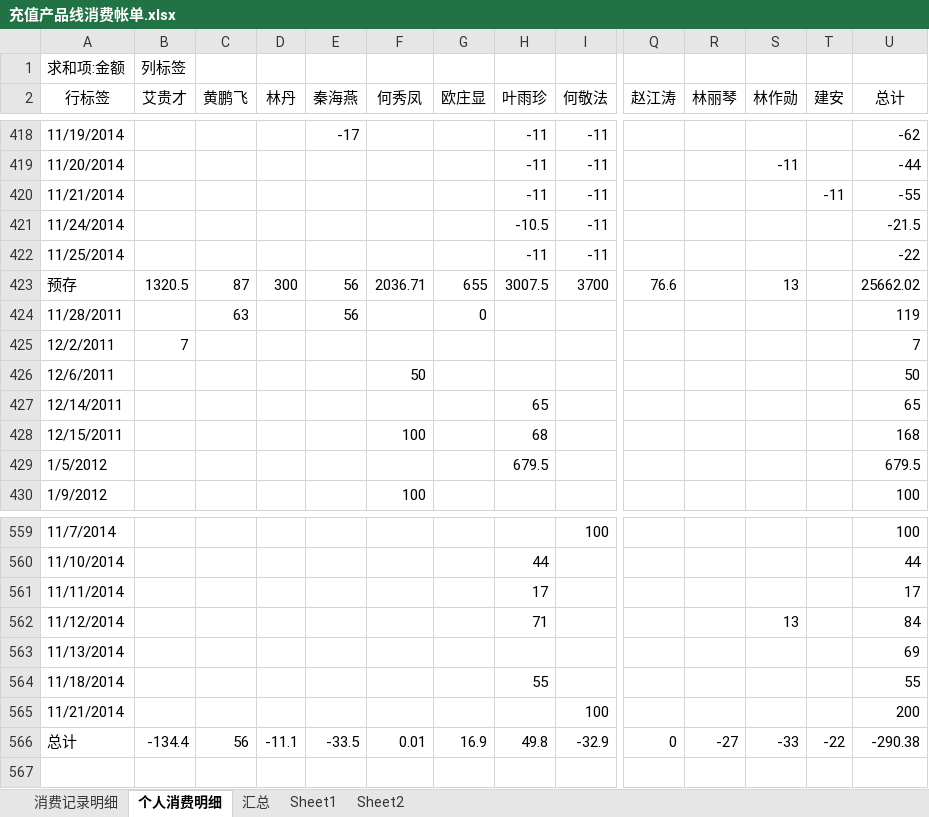
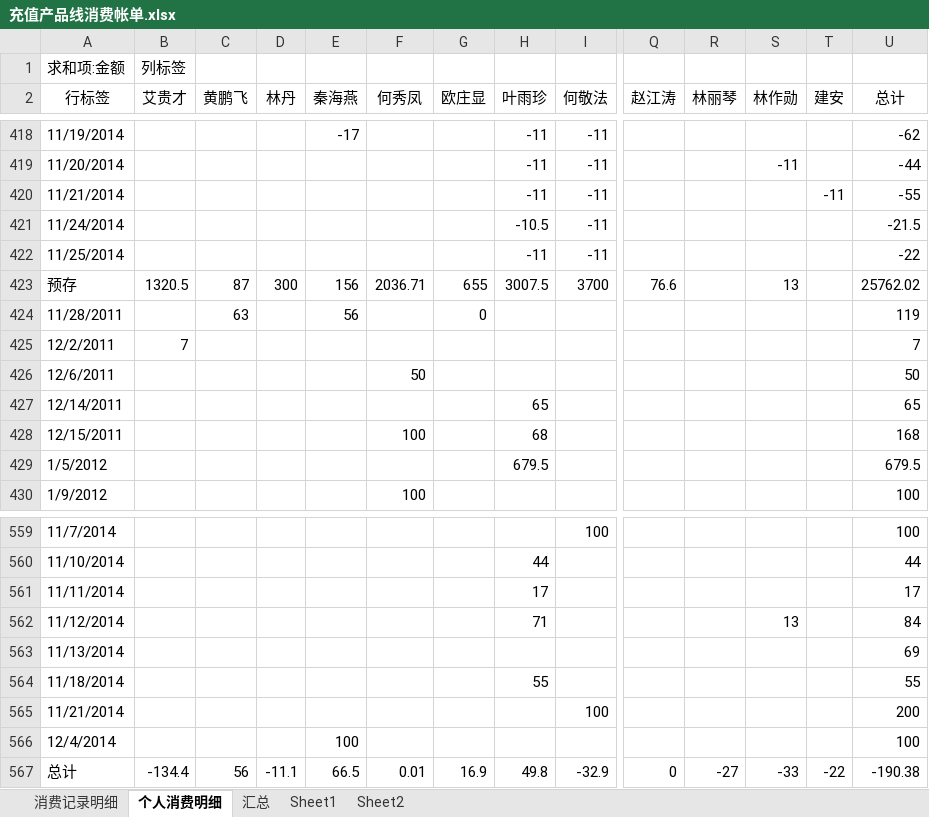
Before and after one commit to junyangren/BillingInfo, an Excel workbook: 充值产品线消费帐单.xlsx, sheet 个人消费明细, drawn as a sheet; only a part is shown, gaps mark what is left out; values as stored, in another font and other column widths than the file's, no borders; addresses are those after the commit; rows hold the shown columns only; the diff names each change by its address in the sheet, - before the commit and + after, or states it on an @@ line.

```diff
--- a/充值产品线消费帐单.xlsx (sheet 个人消费明细)
+++ b/充值产品线消费帐单.xlsx (sheet 个人消费明细)
-E423 (秦海燕): 56
+E423 (秦海燕): 156
-U423 (总计): 25662.02
+U423 (总计): 25762.02
+row 566: 12/4/2014 |  |  |  | 100 |  |  |  |  |  |  |  |  | 100
-E567 (秦海燕): -33.5
+E567 (秦海燕): 66.5
-U567 (总计): -290.38
+U567 (总计): -190.38
```
Also changed, not shown: sheet 汇总, sheet 消费记录明细.
